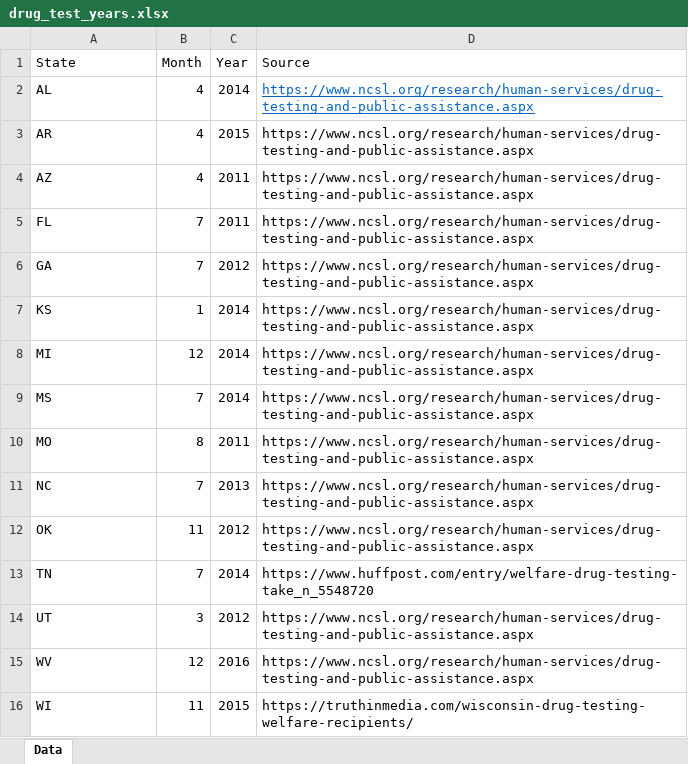
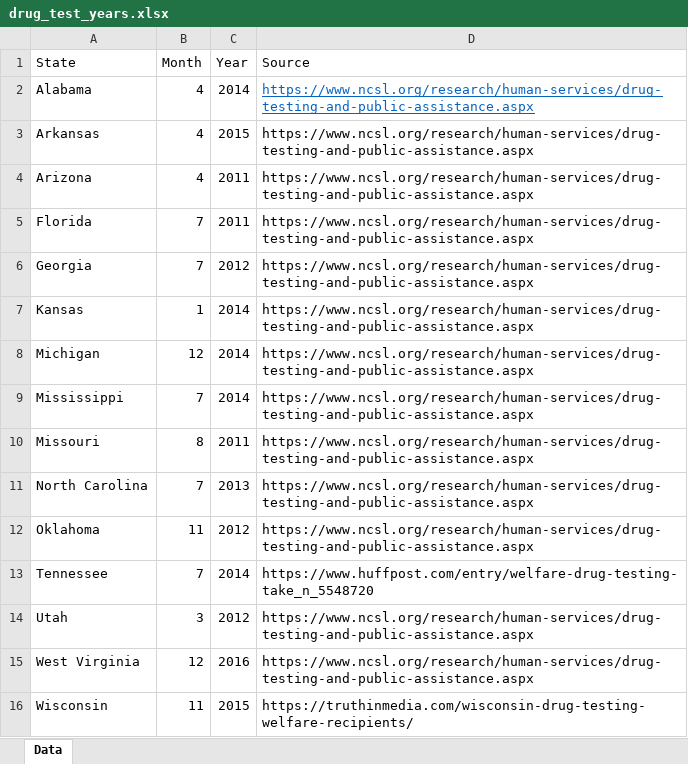
Before and after one commit to MIDS-at-Duke/Drug-Screening-and-Family-Welfare, an Excel workbook: 00_source_data/drug_test_years.xlsx, sheet Data, drawn as a sheet; values as stored, in another font and other column widths than the file's, no borders; the diff names each change by its address in the sheet, - before the commit and + after, or states it on an @@ line.

Commit message:
upload raw data

```diff
--- a/00_source_data/drug_test_years.xlsx (sheet Data)
+++ b/00_source_data/drug_test_years.xlsx (sheet Data)
-A2 (State): AL
+A2 (State): Alabama
-A3 (State): AR
+A3 (State): Arkansas
-A4 (State): AZ
+A4 (State): Arizona
-A5 (State): FL
+A5 (State): Florida
-A6 (State): GA
+A6 (State): Georgia
-A7 (State): KS
+A7 (State): Kansas
-A8 (State): MI
+A8 (State): Michigan
-A9 (State): MS
+A9 (State): Mississippi
-A10 (State): MO
+A10 (State): Missouri
-A11 (State): NC
+A11 (State): North Carolina
-A12 (State): OK
+A12 (State): Oklahoma
-A13 (State): TN
+A13 (State): Tennessee
-A14 (State): UT
+A14 (State): Utah
-A15 (State): WV
+A15 (State): West Virginia
-A16 (State): WI
+A16 (State): Wisconsin
```
Also changed, not shown: 51 other files.
